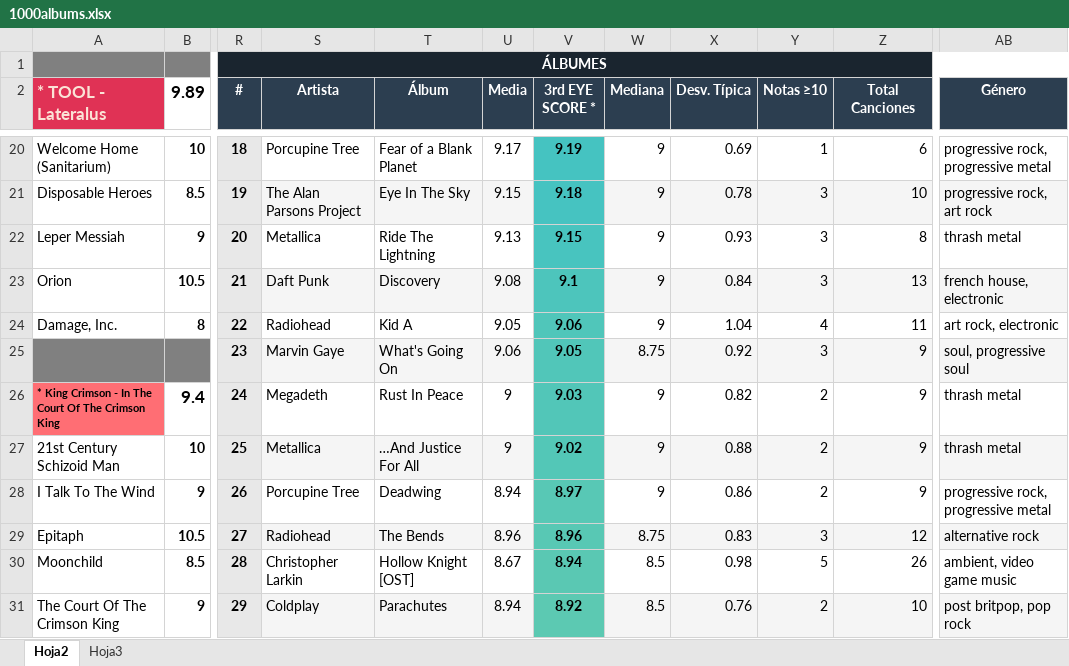
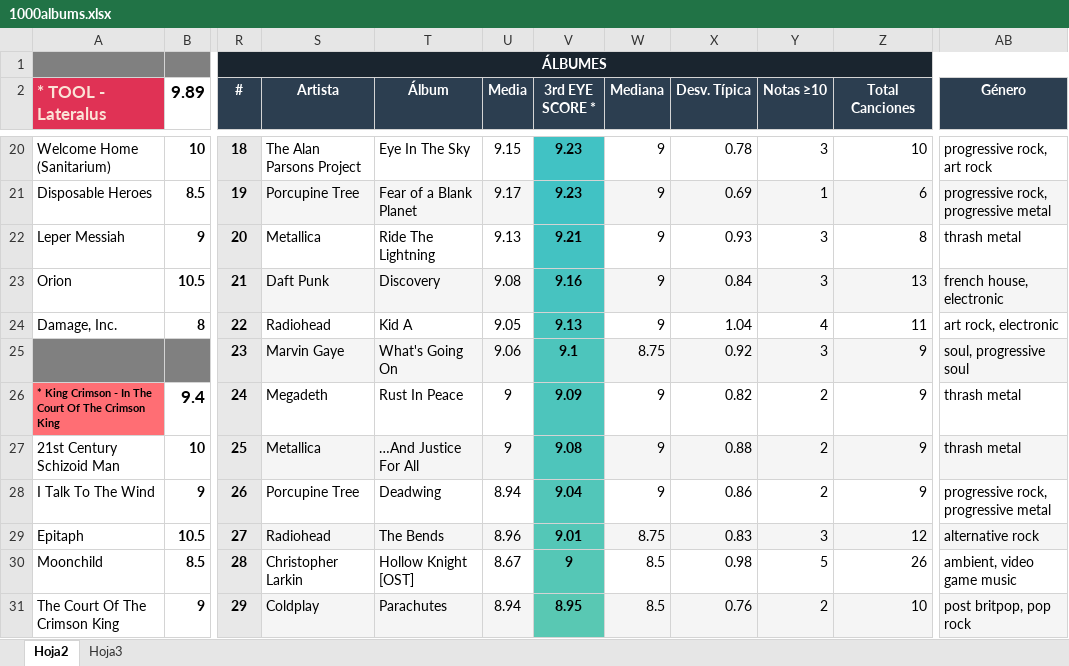
Before and after one commit to miguelrr11/top1000albums, an Excel workbook: 1000albums.xlsx, sheet Hoja2, drawn as a sheet; only a part is shown, gaps mark what is left out; values as stored, in another font and other column widths than the file's, no borders; charts and pictures and conditional formats not drawn; the diff covers the shown part only; the diff names each change by its address in the sheet, - before the commit and + after, or states it on an @@ line.

```diff
--- a/1000albums.xlsx (sheet Hoja2)
+++ b/1000albums.xlsx (sheet Hoja2)
-S20 (Artista): Porcupine Tree
+S20 (Artista): The Alan Parsons Project
-T20 (Álbum): Fear of a Blank Planet
+T20 (Álbum): Eye In The Sky
-U20 (Media): 9.17
+U20 (Media): 9.15
-V20 (3rd EYE SCORE *): 9.19
+V20 (3rd EYE SCORE *): 9.23
-X20 (Desv. Típica): 0.69
+X20 (Desv. Típica): 0.78
-Y20 (Notas ≥10): 1
+Y20 (Notas ≥10): 3
-Z20 (Total Canciones): 6
+Z20 (Total Canciones): 10
-AB20 (Género): progressive rock, progressive metal
+AB20 (Género): progressive rock, art rock
-S21 (Artista): The Alan Parsons Project
+S21 (Artista): Porcupine Tree
-T21 (Álbum): Eye In The Sky
+T21 (Álbum): Fear of a Blank Planet
-U21 (Media): 9.15
+U21 (Media): 9.17
-V21 (3rd EYE SCORE *): 9.18
+V21 (3rd EYE SCORE *): 9.23
-X21 (Desv. Típica): 0.78
+X21 (Desv. Típica): 0.69
-Y21 (Notas ≥10): 3
+Y21 (Notas ≥10): 1
-Z21 (Total Canciones): 10
+Z21 (Total Canciones): 6
-AB21 (Género): progressive rock, art rock
+AB21 (Género): progressive rock, progressive metal
-V22 (3rd EYE SCORE *): 9.15
+V22 (3rd EYE SCORE *): 9.21
-V23 (3rd EYE SCORE *): 9.1
+V23 (3rd EYE SCORE *): 9.16
-V24 (3rd EYE SCORE *): 9.06
+V24 (3rd EYE SCORE *): 9.13
-V25 (3rd EYE SCORE *): 9.05
+V25 (3rd EYE SCORE *): 9.1
-V26 (3rd EYE SCORE *): 9.03
+V26 (3rd EYE SCORE *): 9.09
-V27 (3rd EYE SCORE *): 9.02
+V27 (3rd EYE SCORE *): 9.08
-V28 (3rd EYE SCORE *): 8.97
+V28 (3rd EYE SCORE *): 9.04
-V29 (3rd EYE SCORE *): 8.96
+V29 (3rd EYE SCORE *): 9.01
-V30 (3rd EYE SCORE *): 8.94
+V30 (3rd EYE SCORE *): 9
-V31 (3rd EYE SCORE *): 8.92
+V31 (3rd EYE SCORE *): 8.95
```
Also changed, not shown: 1 added row, 1 removed row and 571 edited cells elsewhere in this sheet, charts or pictures, 1 other file.
